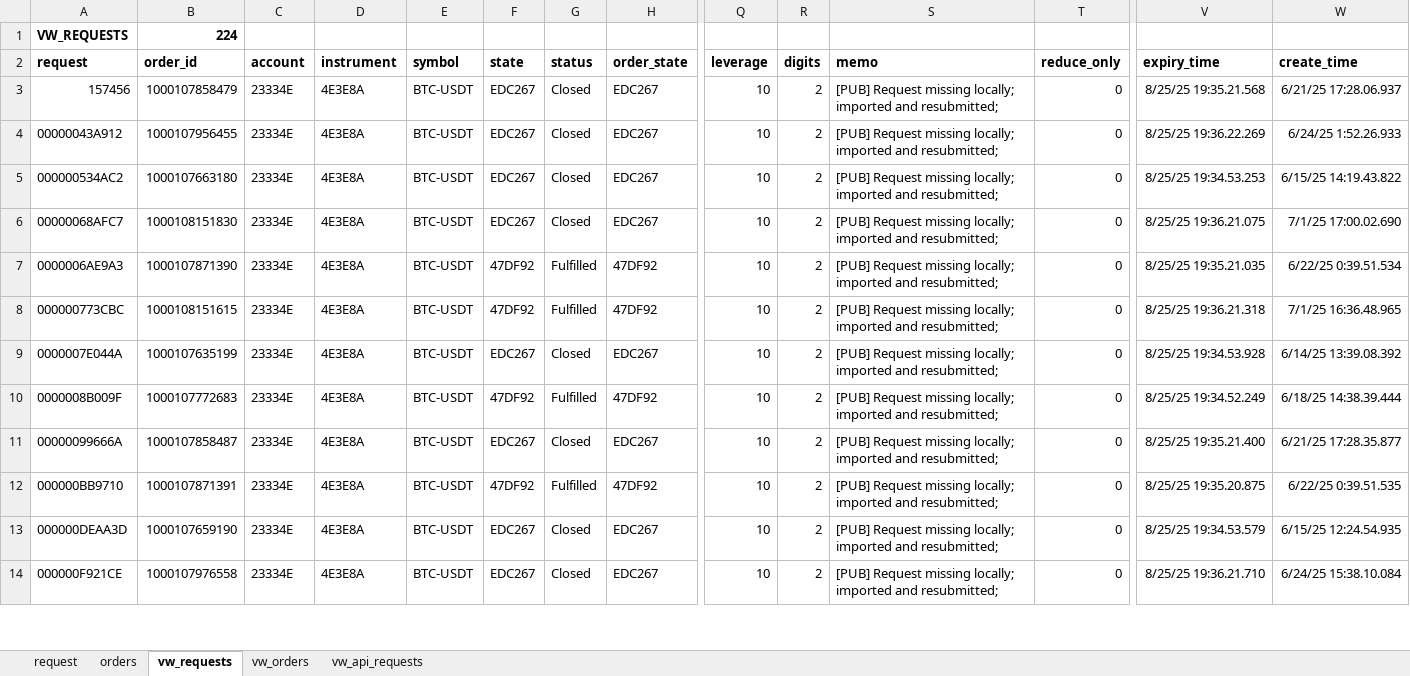
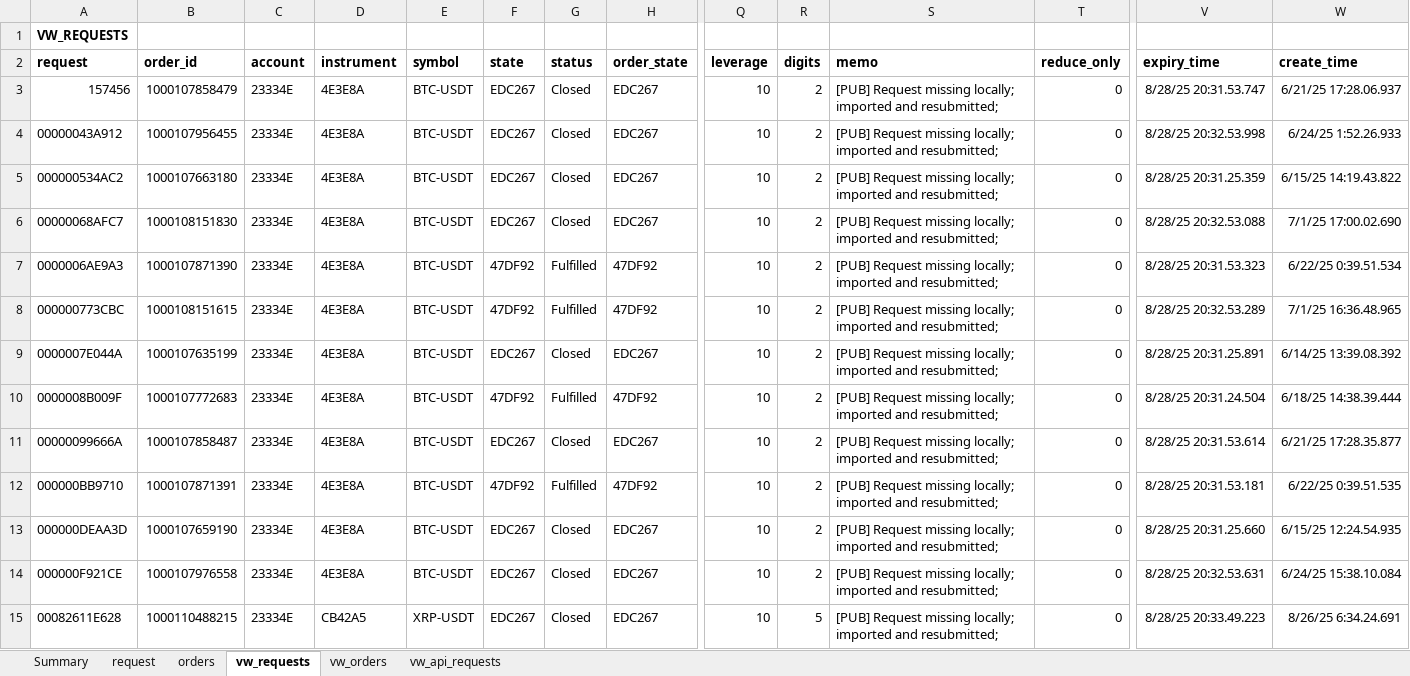
Before and after one commit to djorgens2/blofin-data, an Excel workbook: fcrt/2.1-cli-om/2.1.1-req-no-expiry/Documents/fcrt-cs-1b.xlsx, sheet vw_requests, drawn as a sheet; only a part is shown, gaps mark what is left out; values as stored, in another font and other column widths than the file's, no borders; rows hold the shown columns only; the diff covers the shown part only; the diff names each change by its address in the sheet, - before the commit and + after, or states it on an @@ line.

Commit message:
Savepoint; Account separation (exlusion by process) implemented; still some work remaining although tests show successful; upgraded the request update function to cancel orders open at broker if in [queued|pending] state to reduce order module overhead involved w/ the cancel/resubmit broker limitation; next up: new tests to complete fcrt;

```diff
--- a/fcrt/2.1-cli-om/2.1.1-req-no-expiry/Documents/fcrt-cs-1b.xlsx (sheet vw_requests)
+++ b/fcrt/2.1-cli-om/2.1.1-req-no-expiry/Documents/fcrt-cs-1b.xlsx (sheet vw_requests)
+sheet tab: Summary
-B1 (order_id): 224
+B1 (order_id): (empty)
-V3 (expiry_time): 8/25/25 19:35.21.568
+V3 (expiry_time): 8/28/25 20:31.53.747
-V4 (expiry_time): 8/25/25 19:36.22.269
+V4 (expiry_time): 8/28/25 20:32.53.998
-V5 (expiry_time): 8/25/25 19:34.53.253
+V5 (expiry_time): 8/28/25 20:31.25.359
-V6 (expiry_time): 8/25/25 19:36.21.075
+V6 (expiry_time): 8/28/25 20:32.53.088
-V7 (expiry_time): 8/25/25 19:35.21.035
+V7 (expiry_time): 8/28/25 20:31.53.323
-V8 (expiry_time): 8/25/25 19:36.21.318
+V8 (expiry_time): 8/28/25 20:32.53.289
-V9 (expiry_time): 8/25/25 19:34.53.928
+V9 (expiry_time): 8/28/25 20:31.25.891
-V10 (expiry_time): 8/25/25 19:34.52.249
+V10 (expiry_time): 8/28/25 20:31.24.504
-V11 (expiry_time): 8/25/25 19:35.21.400
+V11 (expiry_time): 8/28/25 20:31.53.614
-V12 (expiry_time): 8/25/25 19:35.20.875
+V12 (expiry_time): 8/28/25 20:31.53.181
-V13 (expiry_time): 8/25/25 19:34.53.579
+V13 (expiry_time): 8/28/25 20:31.25.660
-V14 (expiry_time): 8/25/25 19:36.21.710
+V14 (expiry_time): 8/28/25 20:32.53.631
+row 15: 00082611E628 | 1000110488215 | 23334E | CB42A5 | XRP-USDT | EDC267 | Closed | EDC267 | 10 | 5 | [PUB] Request missing locally; imported and resubmitted; | 0 | 8/28/25 20:33.49.223 | 8/26/25 6:34.24.691
```
Also changed, not shown: 2 added rows and 219 edited cells elsewhere in this sheet, sheet vw_api_requests, sheet request, sheet vw_orders, sheet orders, fcrt/2.1-cli-om/2.1.1-req-no-expiry/Documents/baseline.xlsx, fcrt/2.1-cli-om/2.1.1-req-no-expiry/Documents/fcrt-cs-1a.xlsx, 27 other files.
